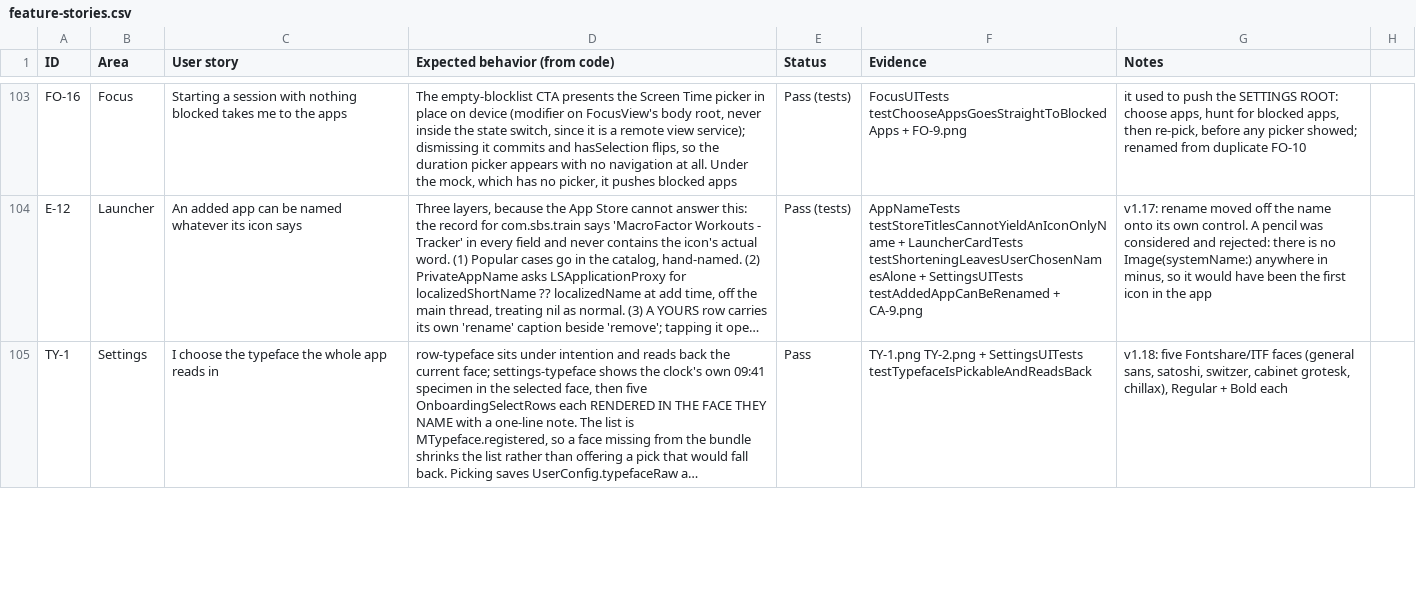
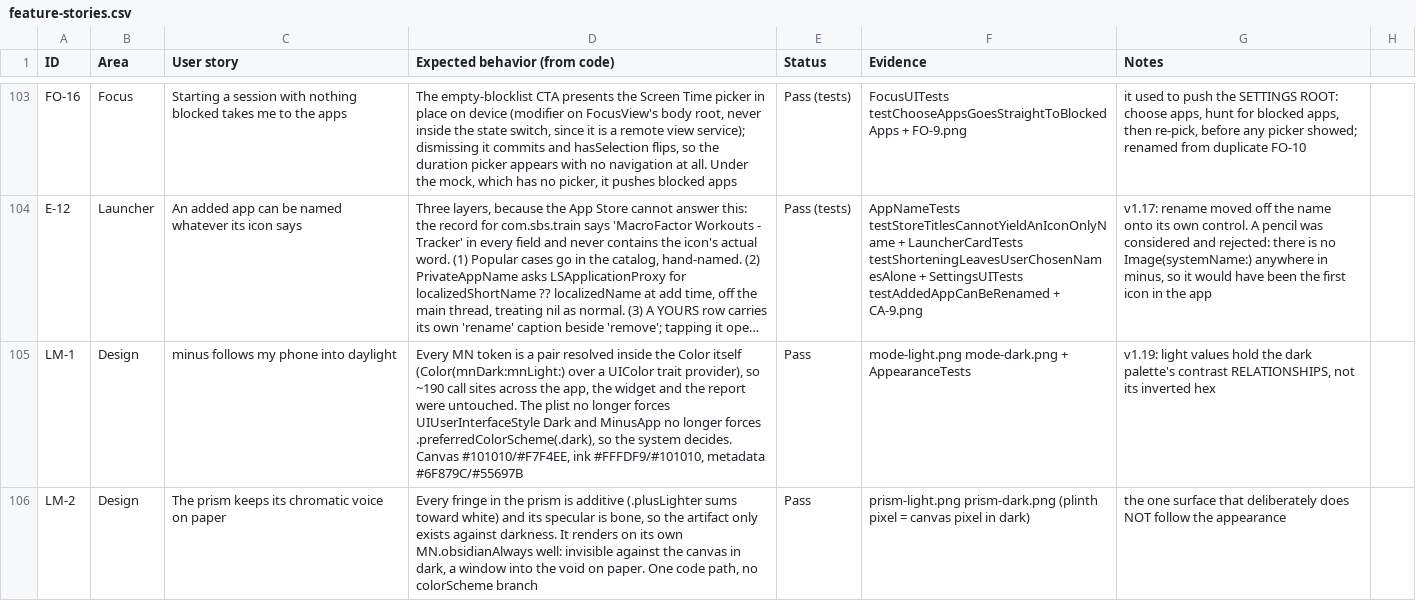
Before and after one commit to advegaf/minus, a CSV file: QA/feature-stories.csv, drawn as a sheet; only a part is shown, gaps mark what is left out; the shorter side is filled out with more unchanged rows; long unchanged cells end in …; the diff covers the shown part only; the diff names each change by its address in the sheet, - before the commit and + after, or states it on an @@ line.

Commit message:
light mode: the proof sheet names both halves
the gallery printed one hex per token, so the moment the phone went
light the swatch and its label disagreed: a paper chip labelled
#101010. it names the pair now. the sheet exists to catch exactly this
kind of drift, so it should not be the thing drifting.

```diff
--- a/QA/feature-stories.csv
+++ b/QA/feature-stories.csv
+row 105: LM-1 | Design | minus follows my phone into daylight | Every MN token is a pair resolved inside the Color itself (Color(mnDark:mnLight:) over a UIColor trait provider), so ~190 call sites across the app, the widget and the report were untouched. The plist no longer forces UIUserInterfaceStyle Dark and MinusApp no longer forces .preferredColorScheme(.dark), so the system decides. Canvas #101010/#F7F4EE, ink #FFFDF9/#101010, metadata #6F879C/#55697B | Pass | mode-light.png mode-dark.png + AppearanceTests | v1.19: light values hold the dark palette's contrast RELATIONSHIPS, not its inverted hex
+row 106: LM-2 | Design | The prism keeps its chromatic voice on paper | Every fringe in the prism is additive (.plusLighter sums toward white) and its specular is bone, so the artifact only exists against darkness. It renders on its own MN.obsidianAlways well: invisible against the canvas in dark, a window into the void on paper. One code path, no colorScheme branch | Pass | prism-light.png prism-dark.png (plinth pixel = canvas pixel in dark) | the one surface that deliberately does NOT follow the appearance
```
Also changed, not shown: 2 added rows elsewhere in this file, 6 other files.
